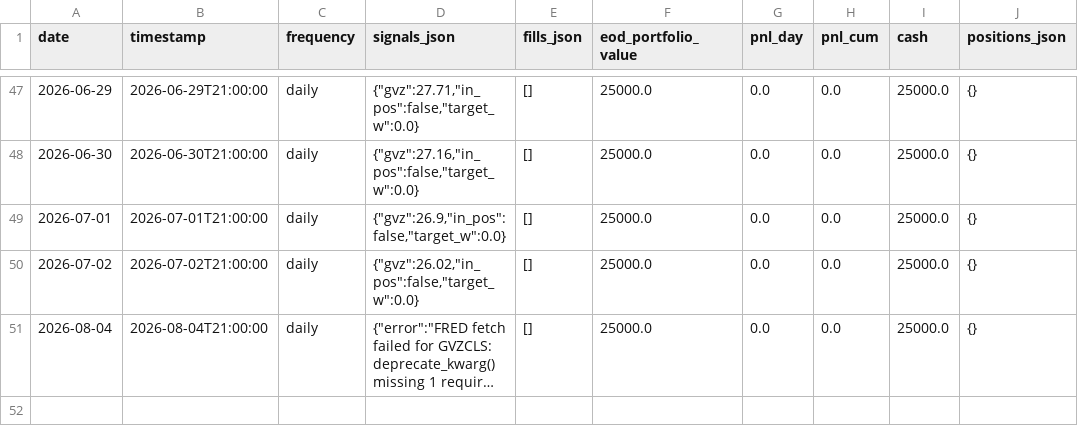
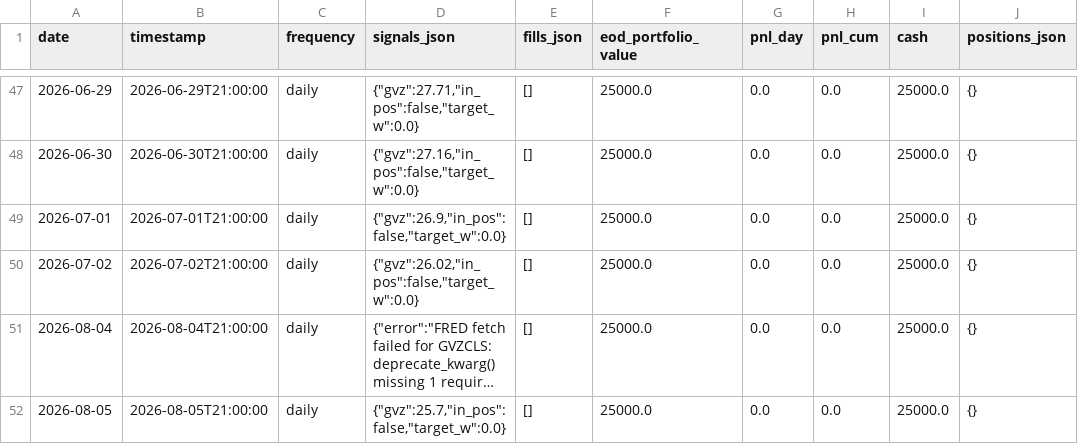
Before and after one commit to romandrianov-pixel/paper-trading-track-record, a CSV file: daily/four_way/gld_daily.csv, drawn as a sheet; only a part is shown, gaps mark what is left out; long unchanged cells end in …; the diff names each change by its address in the sheet, - before the commit and + after, or states it on an @@ line.

```diff
--- a/daily/four_way/gld_daily.csv
+++ b/daily/four_way/gld_daily.csv
+row 52: 2026-08-05 | 2026-08-05T21:00:00 | daily | {"gvz":25.7,"in_pos":false,"target_w":0.0} | [] | 25000.0 | 0.0 | 0.0 | 25000.0 | {}
```
Also changed, not shown: daily/four_way/portfolio_daily.csv, daily/four_way/svxy_hourly.csv, 45 other files.
